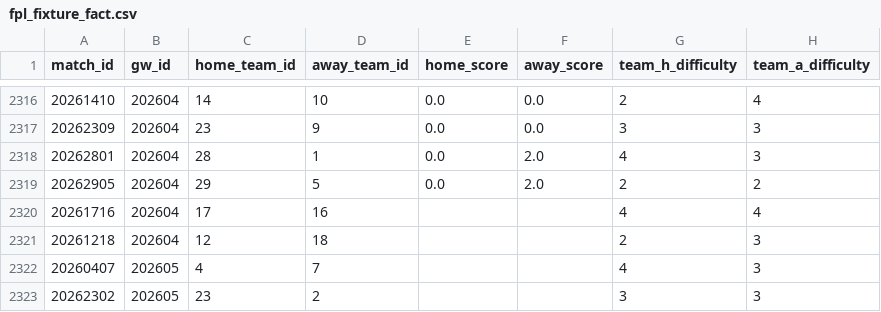
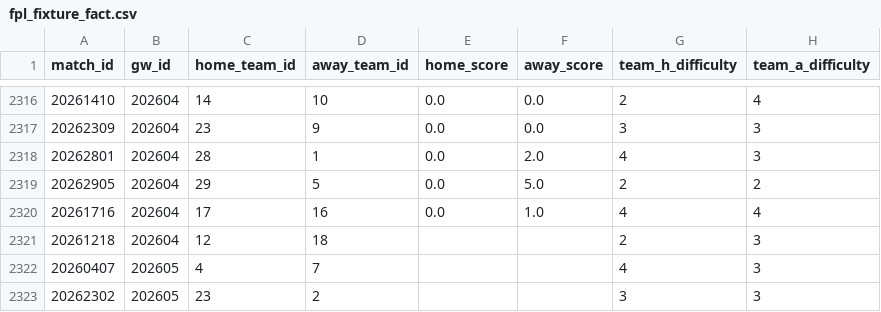
Before and after one commit to FabianMyrvang/FPL-Analytics, a CSV file: FPL_DATA/fpl_fixture_fact.csv, drawn as a sheet; only a part is shown, gaps mark what is left out; the diff names each change by its address in the sheet, - before the commit and + after, or states it on an @@ line.

```diff
--- a/FPL_DATA/fpl_fixture_fact.csv
+++ b/FPL_DATA/fpl_fixture_fact.csv
-F2319 (away_score): 2.0
+F2319 (away_score): 5.0
-E2320 (home_score): (empty)
+E2320 (home_score): 0.0
-F2320 (away_score): (empty)
+F2320 (away_score): 1.0
```
Also changed, not shown: FPL_DATA/elo_fixture_fact.csv, FPL_DATA/player_dim.csv, 2 other files.
